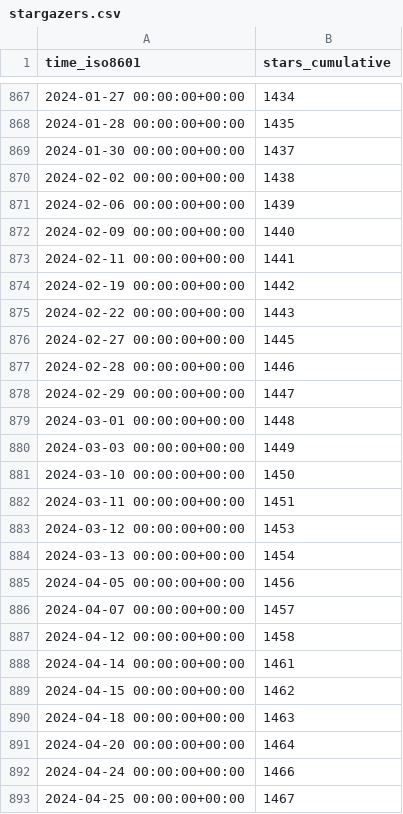
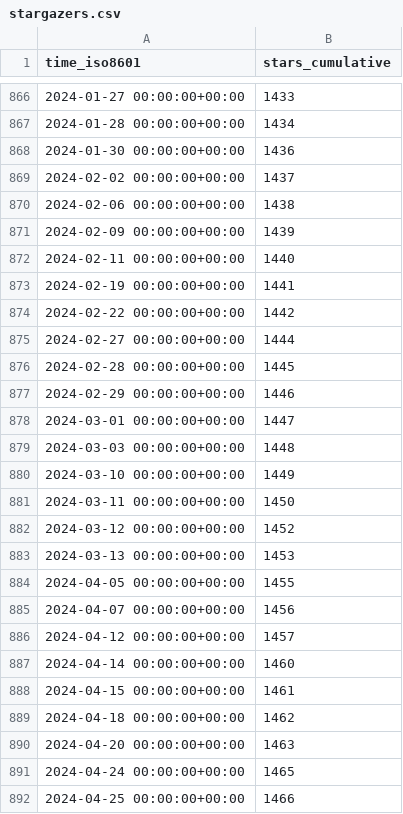
Before and after one commit to quantumlib/OpenFermion, a CSV file: quantumlib/OpenFermion/ghrs-data/stargazers.csv, drawn as a sheet; only a part is shown, gaps mark what is left out; the diff covers the shown part only.

```diff
--- a/quantumlib/OpenFermion/ghrs-data/stargazers.csv
+++ b/quantumlib/OpenFermion/ghrs-data/stargazers.csv
@@ -867,27 +866,27 @@ time_iso8601,stars_cumulative
-2024-01-27 00:00:00+00:00,1434
-2024-01-28 00:00:00+00:00,1435
-2024-01-30 00:00:00+00:00,1437
-2024-02-02 00:00:00+00:00,1438
-2024-02-06 00:00:00+00:00,1439
-2024-02-09 00:00:00+00:00,1440
-2024-02-11 00:00:00+00:00,1441
-2024-02-19 00:00:00+00:00,1442
-2024-02-22 00:00:00+00:00,1443
-2024-02-27 00:00:00+00:00,1445
-2024-02-28 00:00:00+00:00,1446
-2024-02-29 00:00:00+00:00,1447
-2024-03-01 00:00:00+00:00,1448
-2024-03-03 00:00:00+00:00,1449
-2024-03-10 00:00:00+00:00,1450
-2024-03-11 00:00:00+00:00,1451
-2024-03-12 00:00:00+00:00,1453
-2024-03-13 00:00:00+00:00,1454
-2024-04-05 00:00:00+00:00,1456
-2024-04-07 00:00:00+00:00,1457
-2024-04-12 00:00:00+00:00,1458
-2024-04-14 00:00:00+00:00,1461
-2024-04-15 00:00:00+00:00,1462
-2024-04-18 00:00:00+00:00,1463
-2024-04-20 00:00:00+00:00,1464
-2024-04-24 00:00:00+00:00,1466
-2024-04-25 00:00:00+00:00,1467
+2024-01-27 00:00:00+00:00,1433
+2024-01-28 00:00:00+00:00,1434
+2024-01-30 00:00:00+00:00,1436
+2024-02-02 00:00:00+00:00,1437
+2024-02-06 00:00:00+00:00,1438
+2024-02-09 00:00:00+00:00,1439
+2024-02-11 00:00:00+00:00,1440
+2024-02-19 00:00:00+00:00,1441
+2024-02-22 00:00:00+00:00,1442
+2024-02-27 00:00:00+00:00,1444
+2024-02-28 00:00:00+00:00,1445
+2024-02-29 00:00:00+00:00,1446
+2024-03-01 00:00:00+00:00,1447
+2024-03-03 00:00:00+00:00,1448
+2024-03-10 00:00:00+00:00,1449
+2024-03-11 00:00:00+00:00,1450
+2024-03-12 00:00:00+00:00,1452
+2024-03-13 00:00:00+00:00,1453
+2024-04-05 00:00:00+00:00,1455
+2024-04-07 00:00:00+00:00,1456
+2024-04-12 00:00:00+00:00,1457
+2024-04-14 00:00:00+00:00,1460
+2024-04-15 00:00:00+00:00,1461
+2024-04-18 00:00:00+00:00,1462
+2024-04-20 00:00:00+00:00,1463
+2024-04-24 00:00:00+00:00,1465
+2024-04-25 00:00:00+00:00,1466
```
Also changed, not shown: 1 added row, 1 removed row and 125 edited cells elsewhere in this file.
